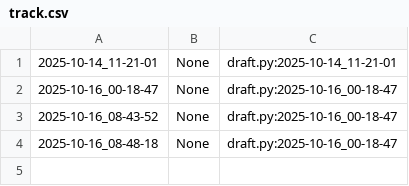
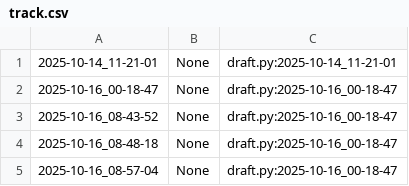
Before and after one commit to qxcode-course/poo-rc-bloco-b-M1guel-V1ana, a CSV file: myrep/.tko/track/poo@notebook/track.csv, drawn as a sheet.

Commit message:
pausa no notebook

```diff
--- a/myrep/.tko/track/poo@notebook/track.csv
+++ b/myrep/.tko/track/poo@notebook/track.csv
@@ -4 +4,2 @@
 2025-10-16_08-48-18,None,draft.py:2025-10-16_00-18-47
+2025-10-16_08-57-04,None,draft.py:2025-10-16_00-18-47
```
Also changed, not shown: 3 other files.
